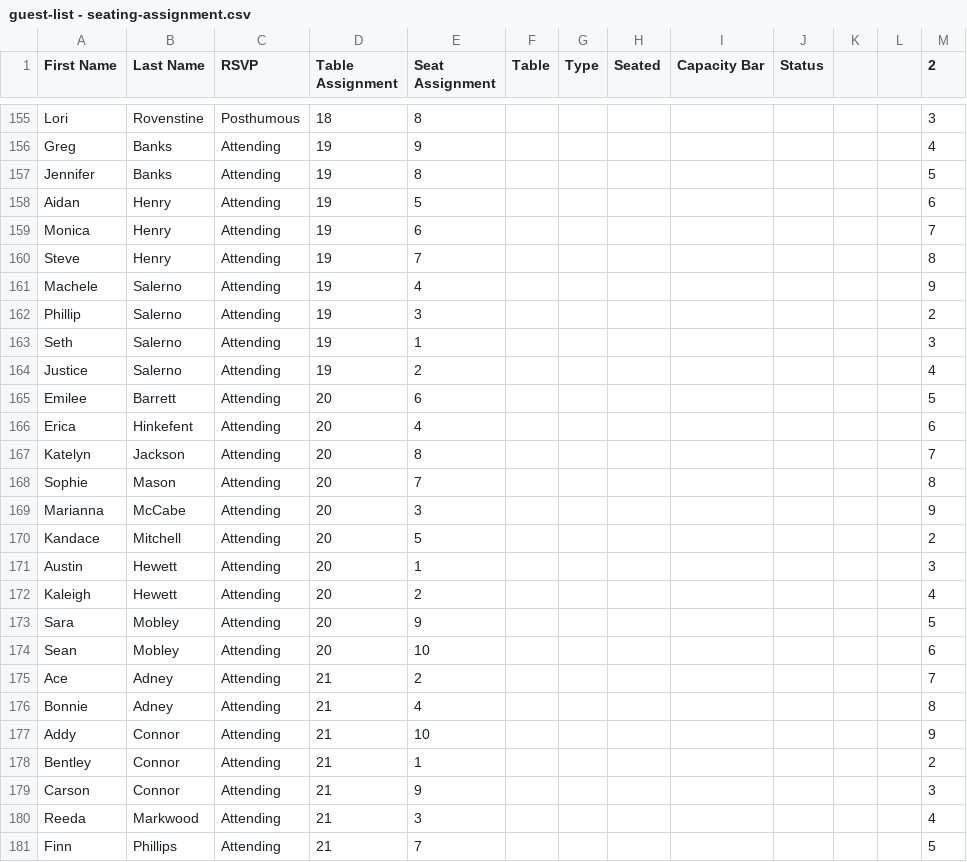
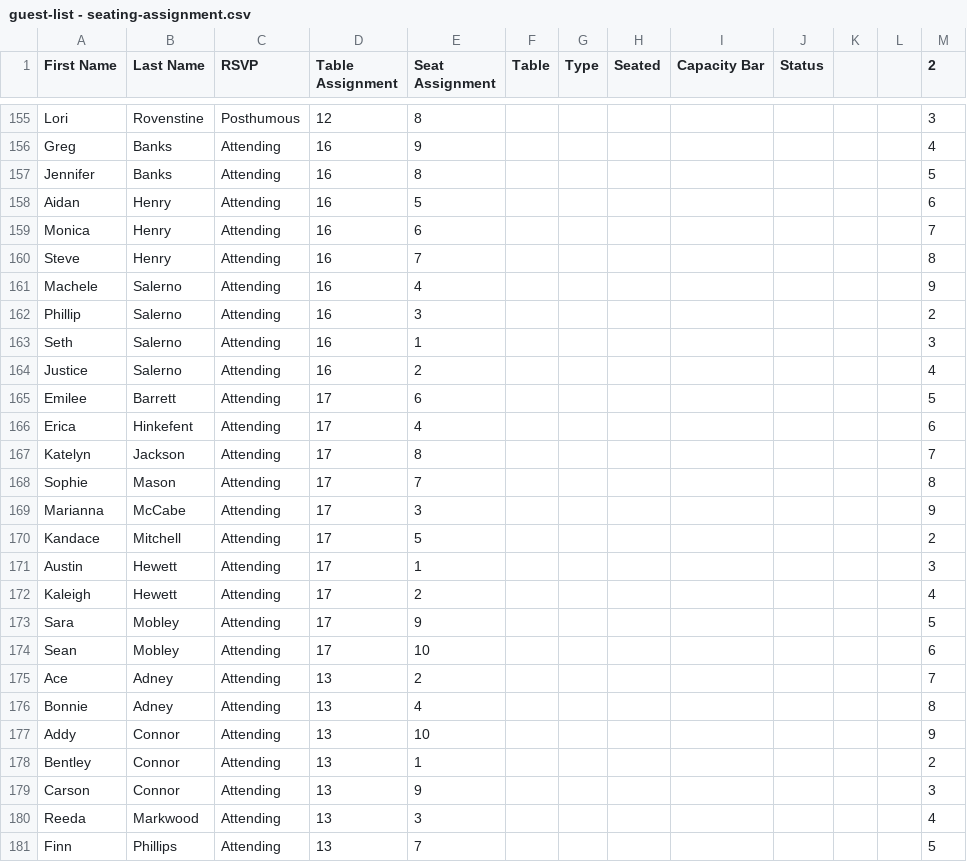
Before and after one commit to judeurban/wedding-seating-chart, a CSV file: guest-list - seating-assignment.csv, drawn as a sheet; only a part is shown, gaps mark what is left out; the diff covers the shown part only; the diff names each change by its address in the sheet, - before the commit and + after, or states it on an @@ line.

Commit message:
added table swap.. first pass at table switching

```diff
--- a/guest-list - seating-assignment.csv
+++ b/guest-list - seating-assignment.csv
-D155 (Table Assignment): 18
+D155 (Table Assignment): 12
-D156:D164 (Table Assignment): 19
+D156:D164 (Table Assignment): 16
-D165:D174 (Table Assignment): 20
+D165:D174 (Table Assignment): 17
-D175:D181 (Table Assignment): 21
+D175:D181 (Table Assignment): 13
```
Also changed, not shown: 84 edited cells elsewhere in this file, 1 other file.
